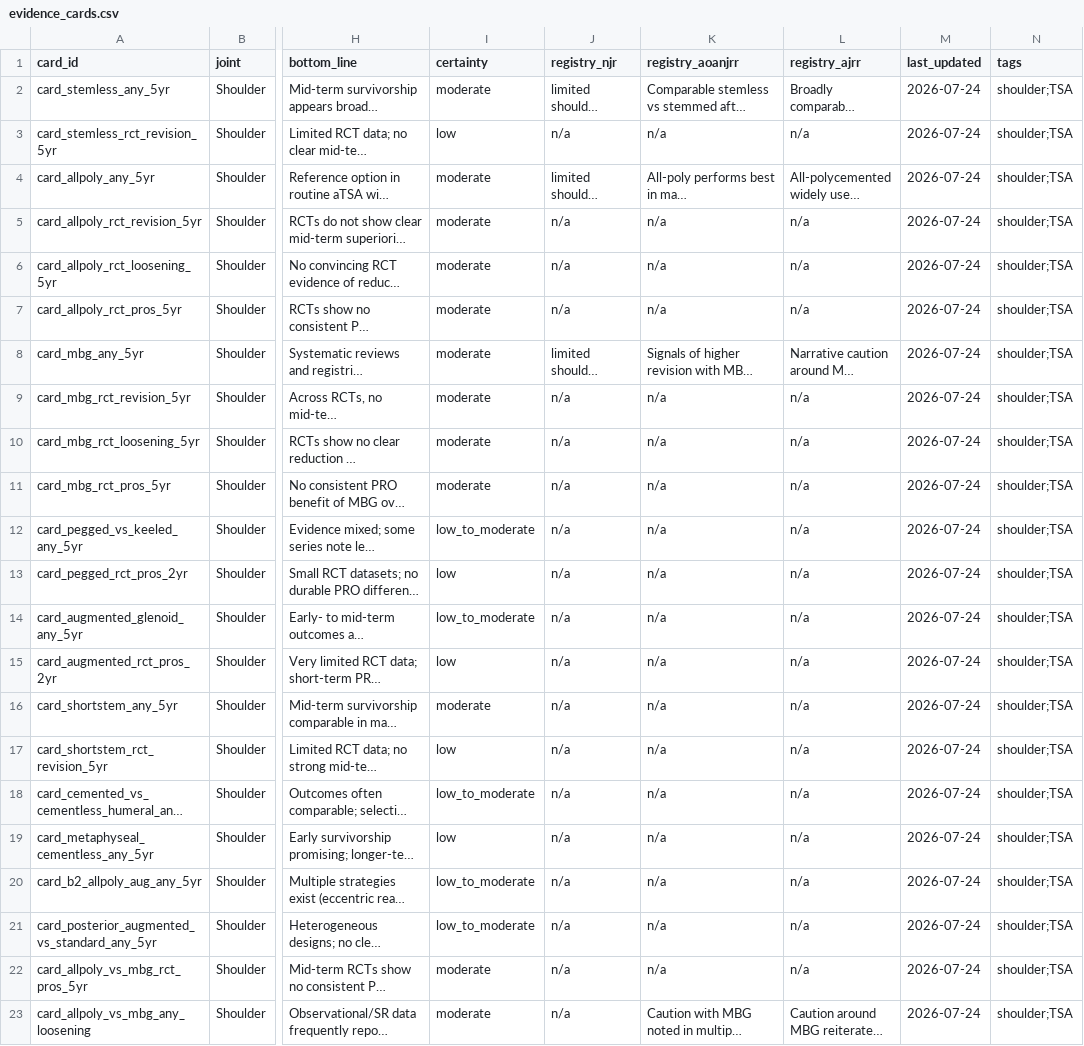
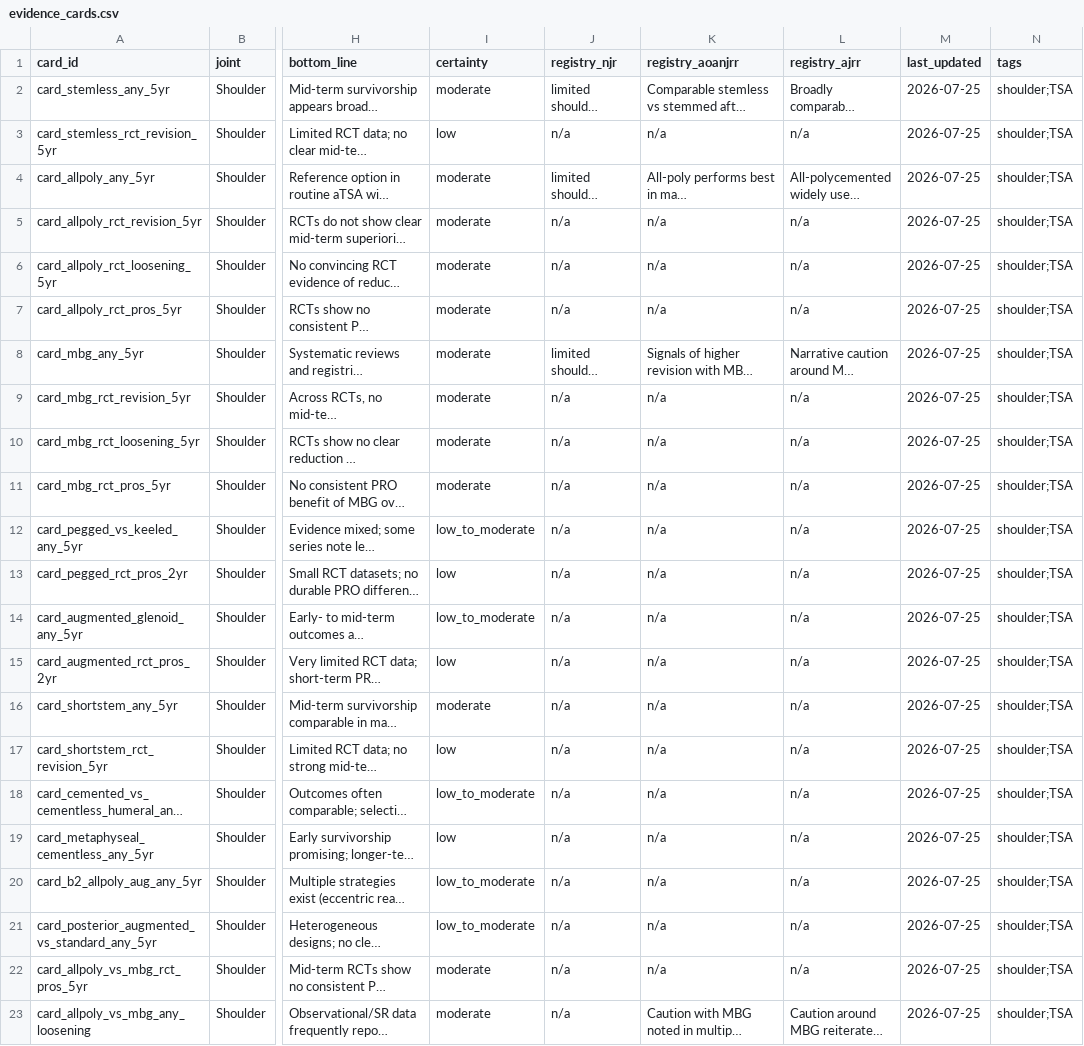
Before and after one commit to klcorcoran/implant-evidence, a CSV file: evidence_cards.csv, drawn as a sheet; only a part is shown, gaps mark what is left out; long unchanged cells end in …; the diff names each change by its address in the sheet, - before the commit and + after, or states it on an @@ line.

```diff
--- a/evidence_cards.csv
+++ b/evidence_cards.csv
-M2:M23 (last_updated): 2026-07-24
+M2:M23 (last_updated): 2026-07-25
```
Also changed, not shown: 1 other file.
